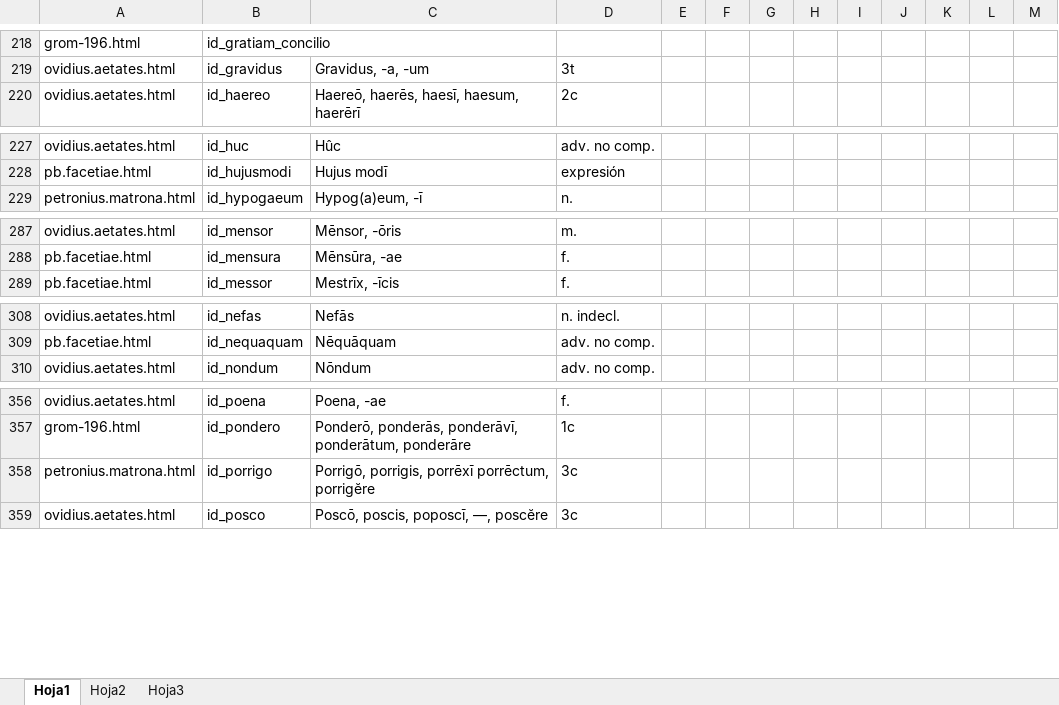
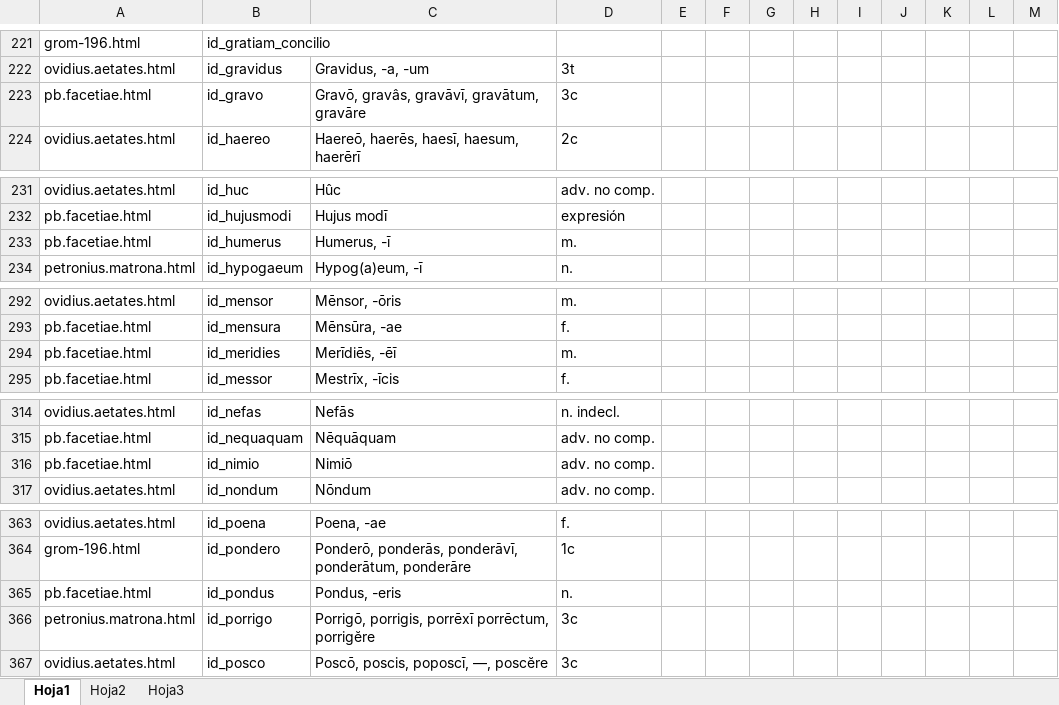
Before and after one commit to rarqui/rarqui.github.io, an Excel workbook: latin/id_list.xlsx, sheet Hoja1, drawn as a sheet; only a part is shown, gaps mark what is left out; values as stored, in another font and other column widths than the file's, no cell formats; the diff covers the shown part only; the diff names each change by its address in the sheet, - before the commit and + after, or states it on an @@ line.

```diff
--- a/latin/id_list.xlsx (sheet Hoja1)
+++ b/latin/id_list.xlsx (sheet Hoja1)
+row 223: pb.facetiae.html | id_gravo | Gravō, gravâs, gravāvī, gravātum, gravāre | 3c
+row 233: pb.facetiae.html | id_humerus | Humerus, -ī | m.
+row 294: pb.facetiae.html | id_meridies | Merīdiēs, -ēī | m.
+row 316: pb.facetiae.html | id_nimio | Nimiō | adv. no comp.
+row 365: pb.facetiae.html | id_pondus | Pondus, -eris | n.
```
Also changed, not shown: 5 added rows, 1 removed row and 9 edited cells elsewhere in this sheet, cell formats, 2 other files.
